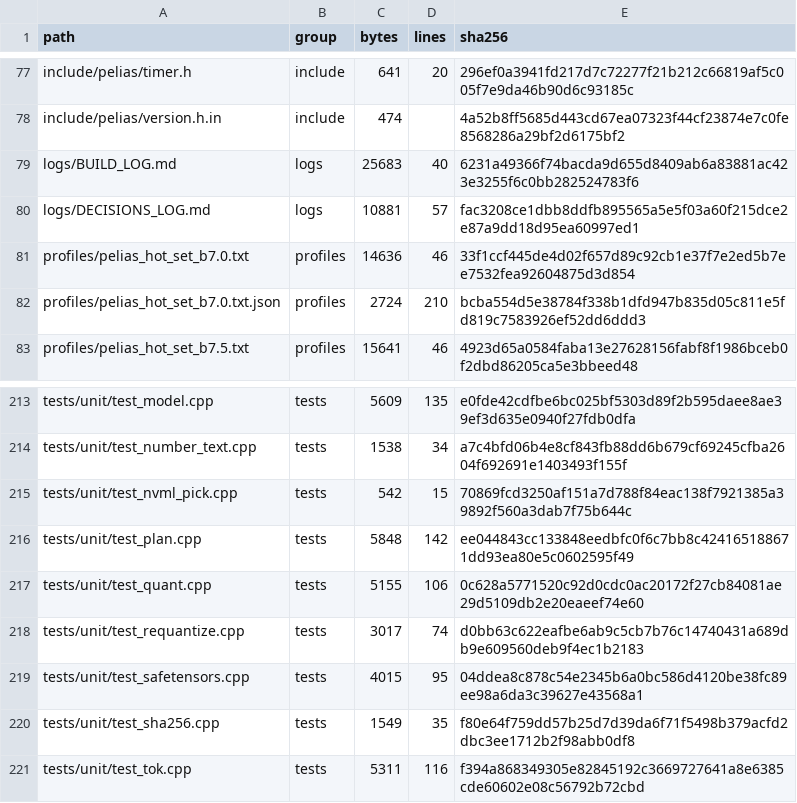
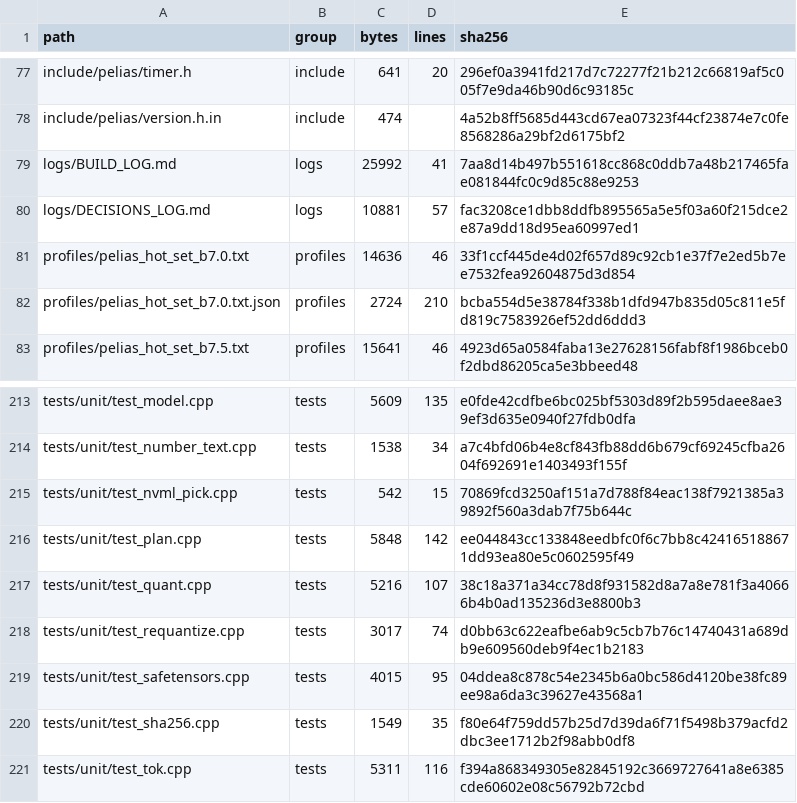
Before and after one commit to FireballJohnnie/pelias-master, a TSV file: docs/scaffold/REPO_INVENTORY.tsv, drawn as a sheet; only a part is shown, gaps mark what is left out.

```diff
--- a/docs/scaffold/REPO_INVENTORY.tsv
+++ b/docs/scaffold/REPO_INVENTORY.tsv
@@ -78,3 +78,3 @@ include/pelias/timer.h	include	641	20	296ef0a3941fd217d7c72277f21b212c66819af5c0
 include/pelias/version.h.in	include	474		4a52b8ff5685d443cd67ea07323f44cf23874e7c0fe8568286a29bf2d6175bf2
-logs/BUILD_LOG.md	logs	25683	40	6231a49366f74bacda9d655d8409ab6a83881ac423e3255f6c0bb282524783f6
+logs/BUILD_LOG.md	logs	25992	41	7aa8d14b497b551618cc868c0ddb7a48b217465fae081844fc0c9d85c88e9253
 logs/DECISIONS_LOG.md	logs	10881	57	fac3208ce1dbb8ddfb895565a5e5f03a60f215dce2e87a9dd18d95ea60997ed1
@@ -216,3 +216,3 @@ tests/unit/test_nvml_pick.cpp	tests	542	15	70869fcd3250af151a7d788f84eac138f7921
 tests/unit/test_plan.cpp	tests	5848	142	ee044843cc133848eedbfc0f6c7bb8c424165188671dd93ea80e5c0602595f49
-tests/unit/test_quant.cpp	tests	5155	106	0c628a5771520c92d0cdc0ac20172f27cb84081ae29d5109db2e20eaeef74e60
+tests/unit/test_quant.cpp	tests	5216	107	38c18a371a34cc78d8f931582d8a7a8e781f3a40666b4b0ad135236d3e8800b3
 tests/unit/test_requantize.cpp	tests	3017	74	d0bb63c622eafbe6ab9c5cb7b76c14740431a689db9e609560deb9f4ec1b2183
```
Also changed, not shown: 2 other files.
